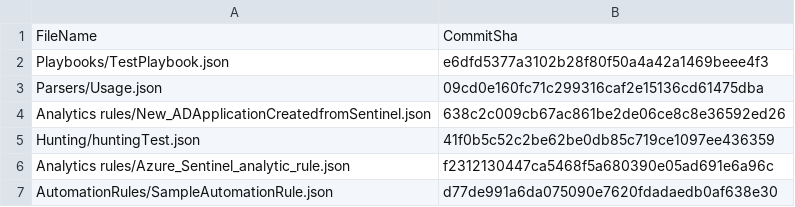
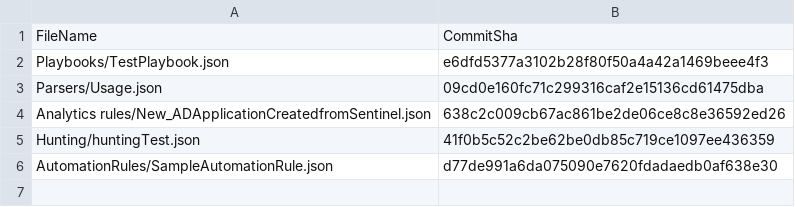
Before and after one commit to val91grego/MS-Sentinel, a CSV file: .sentinel/tracking_table_08e5e160-ca94-4347-9d06-60903200d252.csv, drawn as a sheet; the diff names each change by its address in the sheet, - before the commit and + after, or states it on an @@ line.

Commit message:
Update tracking_table_08e5e160-ca94-4347-9d06-60903200d252.csv

```diff
--- a/.sentinel/tracking_table_08e5e160-ca94-4347-9d06-60903200d252.csv
+++ b/.sentinel/tracking_table_08e5e160-ca94-4347-9d06-60903200d252.csv
-row 6: Analytics rules/Azure_Sentinel_analytic_rule.json | f2312130447ca5468f5a680390e05ad691e6a96c
```
